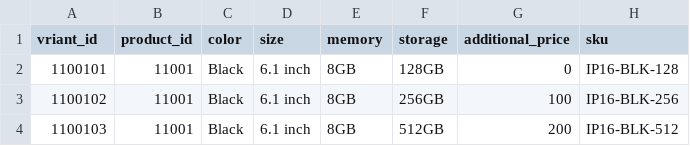
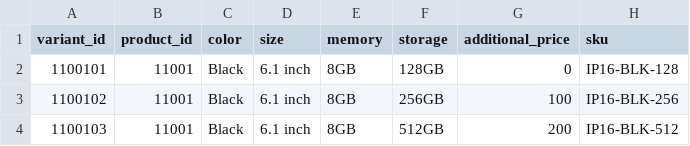
Before and after one commit to zcciao/langchain_neo4j_rag_app, a CSV file: data/apple_product_variants.csv, drawn as a sheet; only a part is shown.

Commit message:
Update apple_product_variants.csv

```diff
--- a/data/apple_product_variants.csv
+++ b/data/apple_product_variants.csv
@@ -1,2 +1,2 @@
-vriant_id,product_id,color,size,memory,storage,additional_price,sku
+variant_id,product_id,color,size,memory,storage,additional_price,sku
 1100101,11001,Black,6.1 inch,8GB,128GB,0,IP16-BLK-128
```
